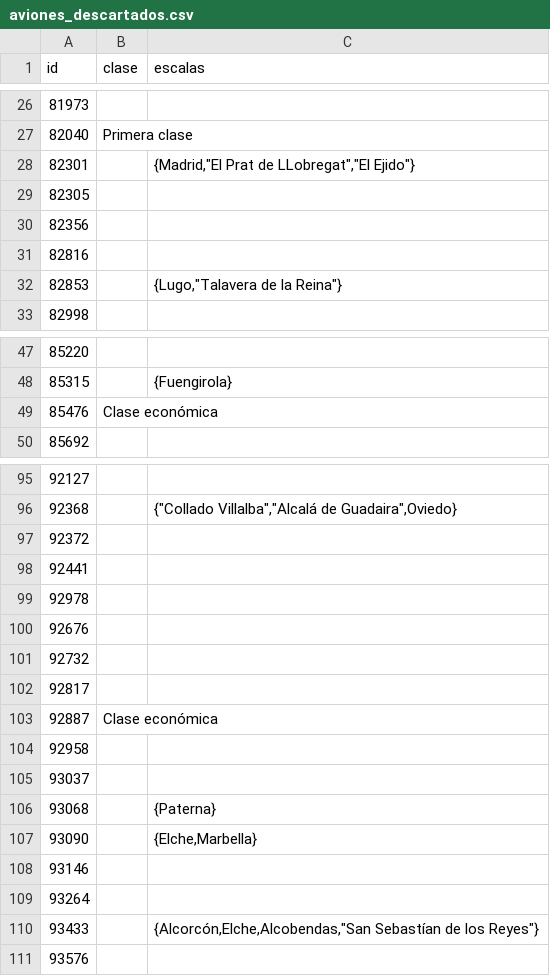
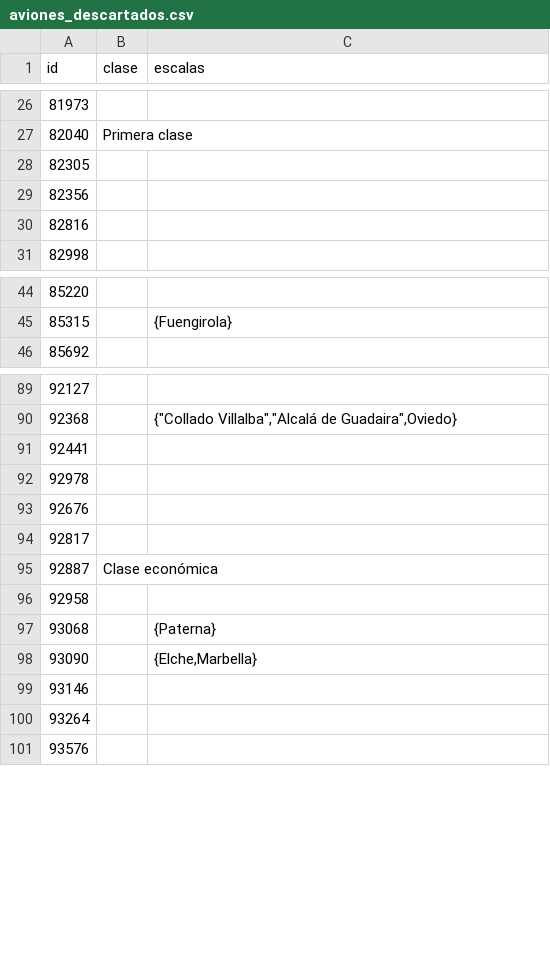
Before and after one commit to moizefala1/IIC2413-2025-1, a CSV file: E2/descartados/aviones_descartados.csv, drawn as a sheet; only a part is shown, gaps mark what is left out; the diff covers the shown part only; the diff names each change by its address in the sheet, - before the commit and + after, or states it on an @@ line.

```diff
--- a/E2/descartados/aviones_descartados.csv
+++ b/E2/descartados/aviones_descartados.csv
-row 28: 82301 |  | {Madrid,"El Prat de LLobregat","El Ejido"}
-row 32: 82853 |  | {Lugo,"Talavera de la Reina"}
-row 49: 85476 | Clase económica
-row 97: 92372
-row 101: 92732
-row 105: 93037
-row 110: 93433 |  | {Alcorcón,Elche,Alcobendas,"San Sebastían de los Reyes"}
```
Also changed, not shown: 42 removed rows elsewhere in this file, E2/descartados/buses_descartados.csv, E2/descartados/trenes_descartados.csv, 9 other files.
